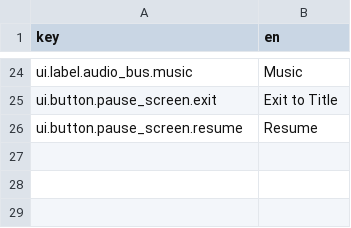
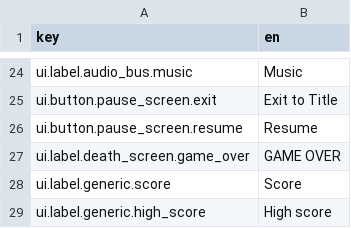
Before and after one commit to Flamenccio/spider-jump, a CSV file: translations/spider_jump_translations.csv, drawn as a sheet; only a part is shown, gaps mark what is left out; the diff names each change by its address in the sheet, - before the commit and + after, or states it on an @@ line.

Commit message:
localize death screen

```diff
--- a/translations/spider_jump_translations.csv
+++ b/translations/spider_jump_translations.csv
+row 27: ui.label.death_screen.game_over | GAME OVER
+row 28: ui.label.generic.score | Score
+row 29: ui.label.generic.high_score | High score
```
Also changed, not shown: 2 other files.
